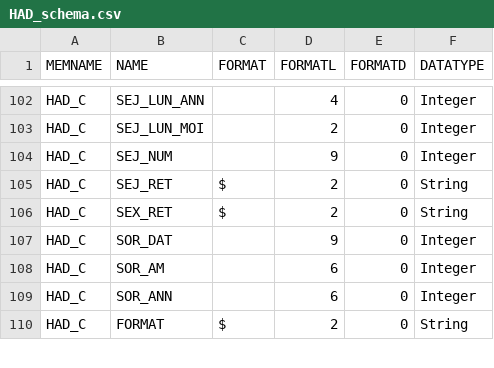
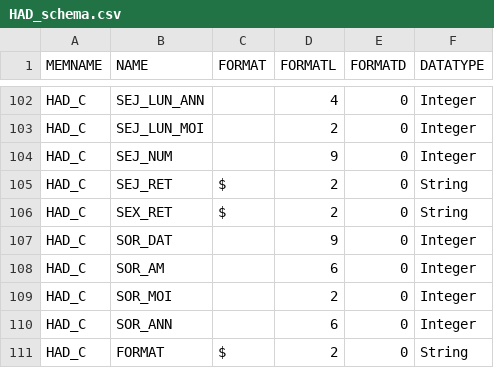
Before and after one commit to X-DataInitiative/SCALPEL-Flattening, a CSV file: src/main/resources/schema/drees_echantillon/HAD_schema.csv, drawn as a sheet; only a part is shown, gaps mark what is left out.

Commit message:
add sor_moi for had_c

```diff
--- a/src/main/resources/schema/drees_echantillon/HAD_schema.csv
+++ b/src/main/resources/schema/drees_echantillon/HAD_schema.csv
@@ -108,2 +108,3 @@ HAD_C;SOR_DAT;;9;0;Integer
 HAD_C;SOR_AM;;6;0;Integer
+HAD_C;SOR_MOI;;2;0;Integer
 HAD_C;SOR_ANN;;6;0;Integer
```
